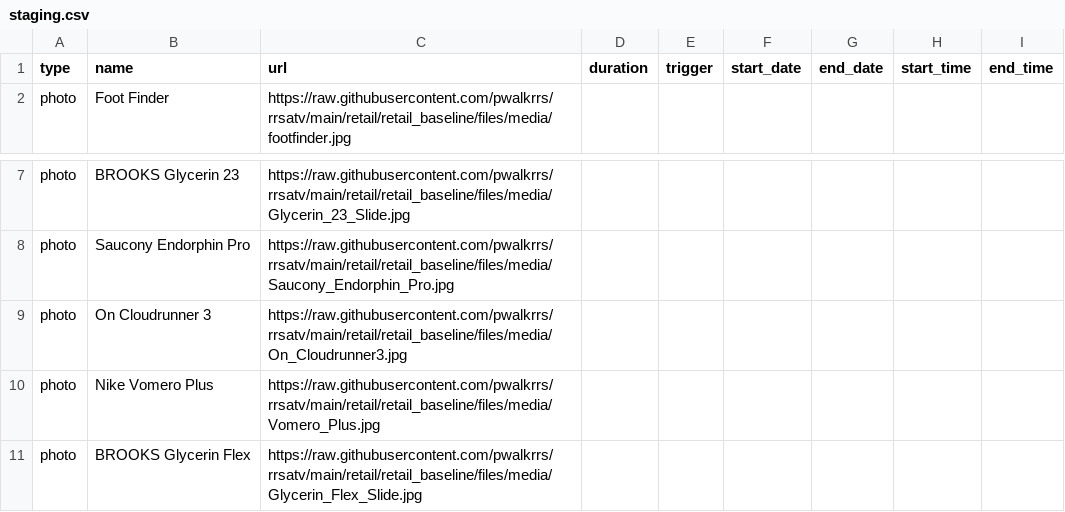
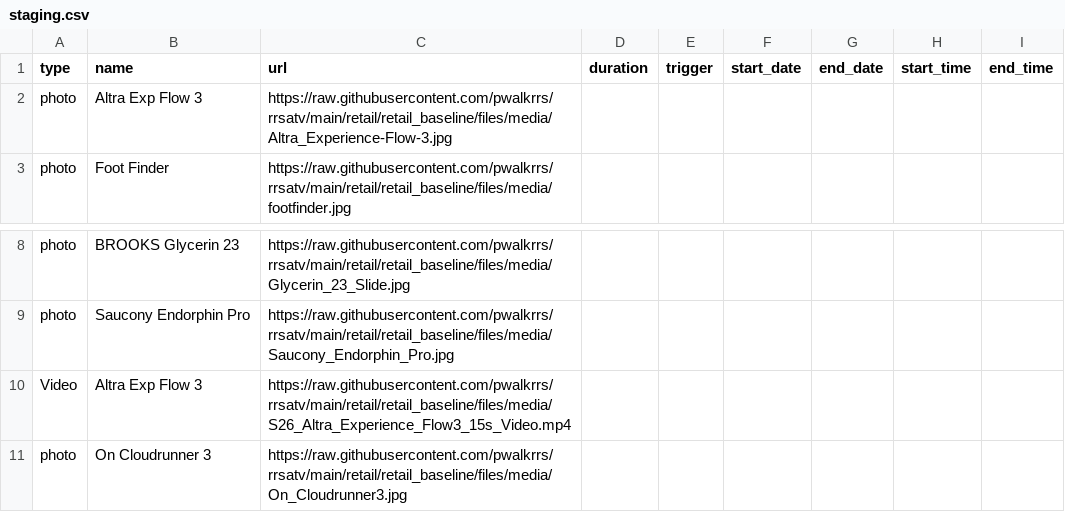
Before and after one commit to pwalkrrs/rrsatv, a CSV file: retail/retail_baseline/csv/pupcast/staging.csv, drawn as a sheet; only a part is shown, gaps mark what is left out; the shorter side is filled out with more unchanged rows; the diff names each change by its address in the sheet, - before the commit and + after, or states it on an @@ line.

Commit message:
Update staging.csv

```diff
--- a/retail/retail_baseline/csv/pupcast/staging.csv
+++ b/retail/retail_baseline/csv/pupcast/staging.csv
+row 2: photo | Altra Exp Flow 3 | https://raw.githubusercontent.com/pwalkrrs/rrsatv/main/retail/retail_baseline/files/media/Altra_Experience-Flow-3.jpg
+row 10: Video | Altra Exp Flow 3 | https://raw.githubusercontent.com/pwalkrrs/rrsatv/main/retail/retail_baseline/files/media/S26_Altra_Experience_Flow3_15s_Video.mp4
```
